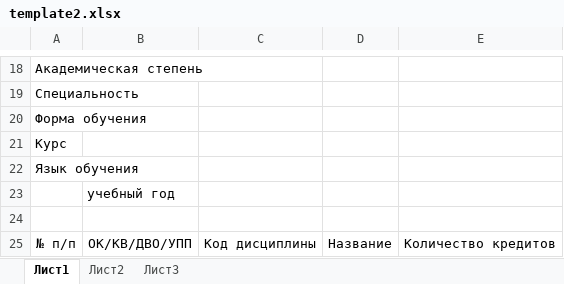
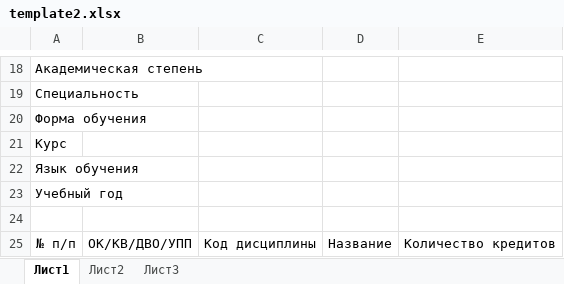
Before and after one commit to TimaAvdrakh/univer, an Excel workbook: advisors/excel/template2.xlsx, sheet Лист1, drawn as a sheet; only a part is shown, gaps mark what is left out; values as stored, in another font and other column widths than the file's, no borders; charts and pictures not drawn; removed rows and columns are numbered as before the commit, all else as after; the diff names each change by its address in the sheet, - before the commit and + after, or states it on an @@ line.

```diff
--- a/advisors/excel/template2.xlsx (sheet Лист1)
+++ b/advisors/excel/template2.xlsx (sheet Лист1)
-row 23:  | учебный год
+row 23: Учебный год
```
Also changed, not shown: 1 other file.
